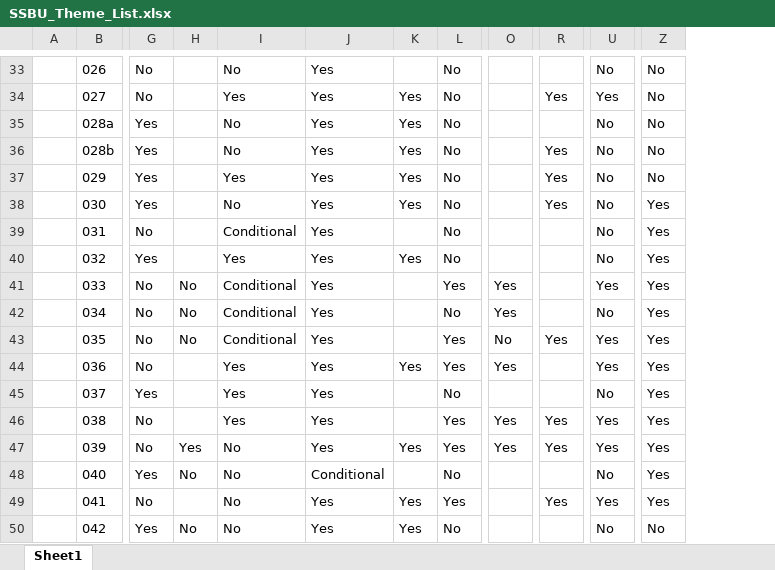
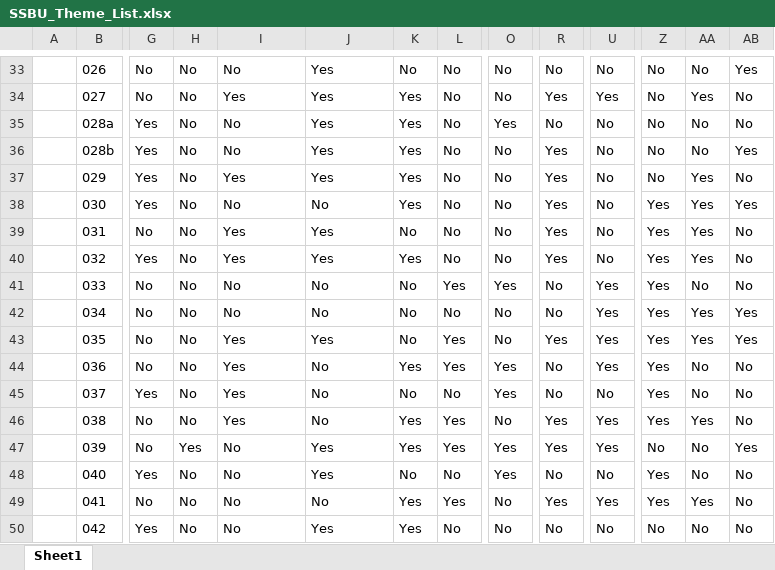
Before and after one commit to BreaRog/SSBU_Themed_Fights, an Excel workbook: SSBU_Theme_List.xlsx, sheet Sheet1, drawn as a sheet; only a part is shown, gaps mark what is left out; values as stored, in another font and other column widths than the file's, no borders; conditional formats not drawn; the diff covers the shown part only; the diff names each change by its address in the sheet, - before the commit and + after, or states it on an @@ line.

```diff
--- a/SSBU_Theme_List.xlsx (sheet Sheet1)
+++ b/SSBU_Theme_List.xlsx (sheet Sheet1)
+column AA, rows 33-50: No | Yes | No | No | Yes | Yes | Yes | Yes | No | Yes | Yes | No | No | Yes | No | No | Yes | No
+column AB, rows 33-50: Yes | No | No | Yes | No | Yes | No | No | No | Yes | Yes | No | No | No | Yes | No | No | No
-H33:H40: (empty)
+H33:H40: No
-K33: (empty)
+K33: No
-O33:O34: (empty)
+O33:O34: No
-R33: (empty)
+R33: No
-O35: (empty)
+O35: Yes
-R35: (empty)
+R35: No
-O36:O40: (empty)
+O36:O40: No
-J38: Yes
+J38: No
-I39: Conditional
+I39: Yes
-K39: (empty)
+K39: No
-R39:R40: (empty)
+R39:R40: Yes
-I41:I42: Conditional
+I41:I42: No
-J41:J42: Yes
+J41:J42: No
-K41:K43: (empty)
+K41:K43: No
-R41:R42: (empty)
+R41:R42: No
-O42: Yes
+O42: No
-U42: No
+U42: Yes
-I43: Conditional
+I43: Yes
-H44:H46: (empty)
+H44:H46: No
-J44:J46: Yes
+J44:J46: No
-R44:R45: (empty)
+R44:R45: No
-K45: (empty)
+K45: No
-O45: (empty)
+O45: Yes
-K46: (empty)
+K46: Yes
-O46: Yes
+O46: No
-Z47: Yes
+Z47: No
-J48: Conditional
+J48: Yes
-K48: (empty)
+K48: No
-O48: (empty)
+O48: Yes
-R48: (empty)
+R48: No
-H49: (empty)
+H49: No
-J49: Yes
+J49: No
-O49:O50: (empty)
+O49:O50: No
-R50: (empty)
+R50: No
```
Also changed, not shown: 217 edited cells elsewhere in this sheet.
